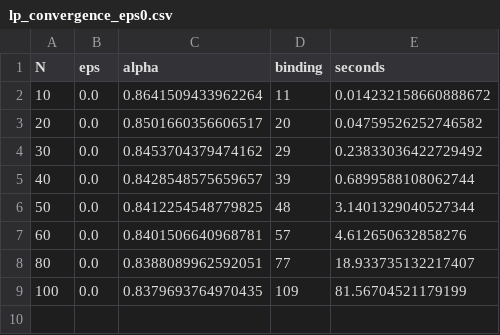
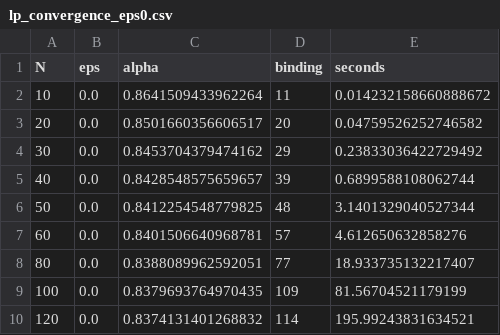
Before and after one commit to lotanamit5/auctions-project, a CSV file: results/data/lp_convergence_eps0.csv, drawn as a sheet; the diff names each change by its address in the sheet, - before the commit and + after, or states it on an @@ line.

```diff
--- a/results/data/lp_convergence_eps0.csv
+++ b/results/data/lp_convergence_eps0.csv
+row 10: 120 | 0.0 | 0.8374131401268832 | 114 | 195.99243831634521
```
Also changed, not shown: results/data/lp_eps_curve.csv, 15 other files.
